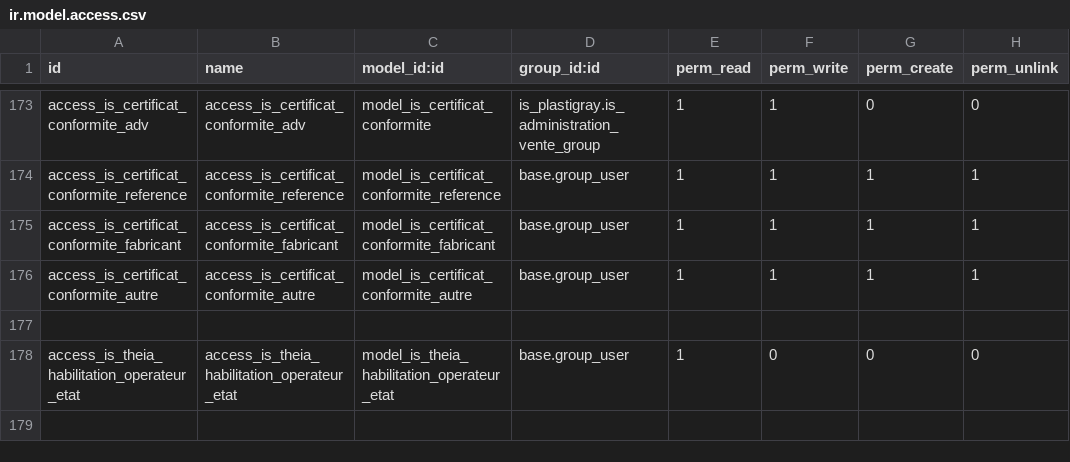
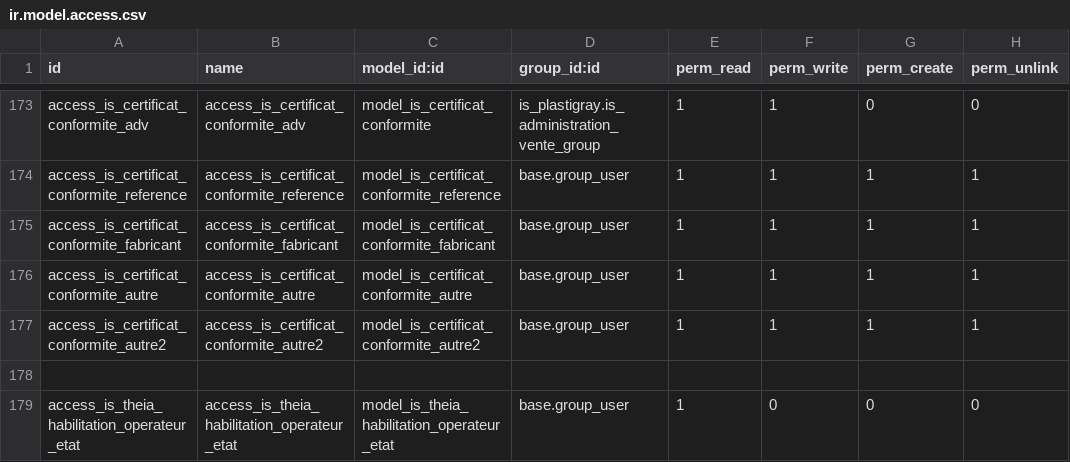
Before and after one commit to tonygalmiche/is_pg_2019, a CSV file: security/ir.model.access.csv, drawn as a sheet; only a part is shown, gaps mark what is left out; the diff names each change by its address in the sheet, - before the commit and + after, or states it on an @@ line.

```diff
--- a/security/ir.model.access.csv
+++ b/security/ir.model.access.csv
+row 177: access_is_certificat_conformite_autre2 | access_is_certificat_conformite_autre2 | model_is_certificat_conformite_autre2 | base.group_user | 1 | 1 | 1 | 1
```
Also changed, not shown: 3 other files.
